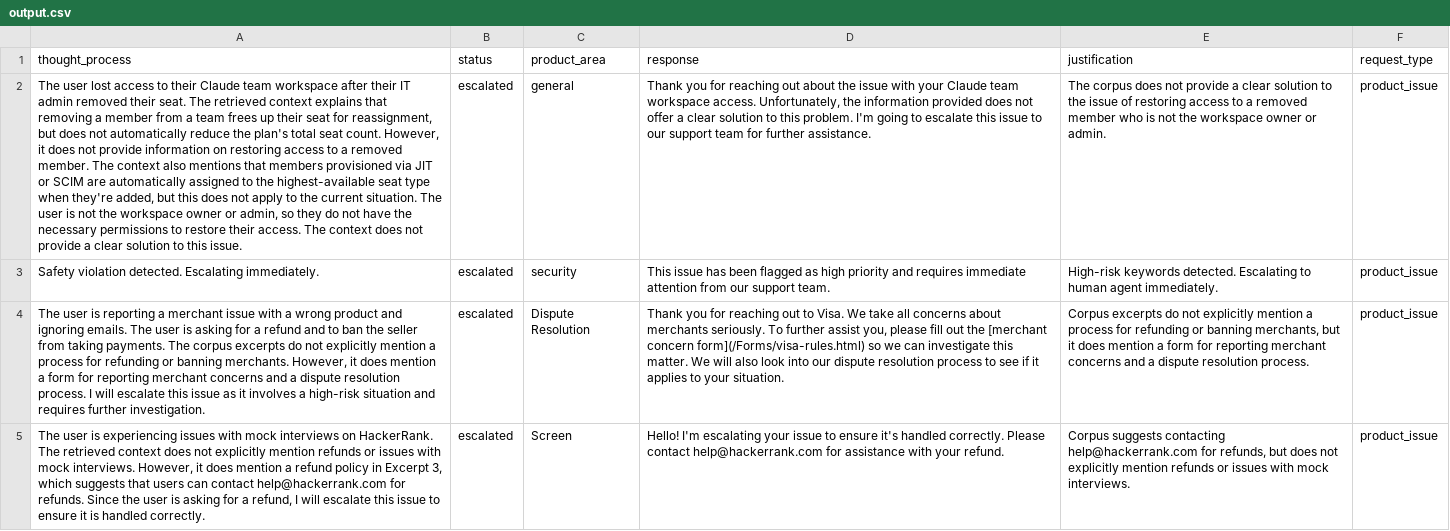
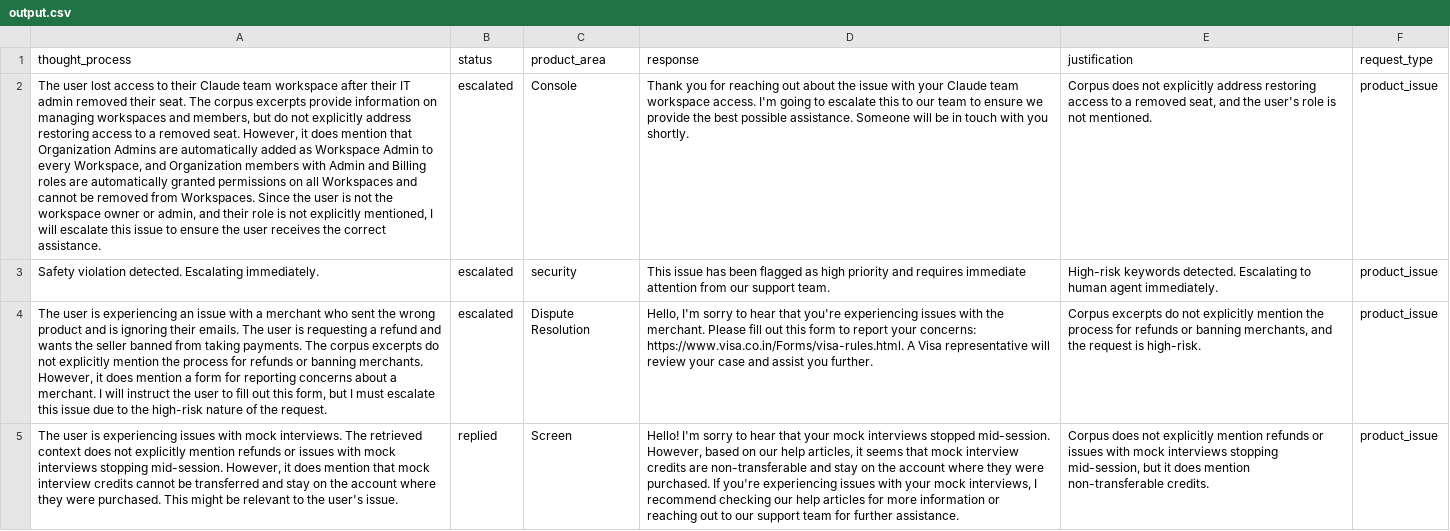
Before and after one commit to ankittroy-21/hackerrank-orchestrate-may26, a CSV file: support_tickets/output.csv, drawn as a sheet; only a part is shown; the diff covers the shown part only; the diff names each change by its address in the sheet, - before the commit and + after, or states it on an @@ line.

Commit message:
feat: Implement caching mechanism for triage results
- Added cache.py to manage caching of triage results using chromadb.
- Integrated cache checks in triage.py to improve response time for repeated queries.
- Updated config.py to change cache collection name to "triage_cache_v2".
- Modified main.py and runner.py to enhance user experience and streamline output.
- Updated output.csv with refined responses and improved clarity.
- Added local_storage to .gitignore to prevent local cache files from being tracked.

```diff
--- a/support_tickets/output.csv
+++ b/support_tickets/output.csv
-A2 (thought_process): …seat. The retrieved context explains that removing a member from a team frees up their seat for reassignment, but does not automatically reduce the plan's total seat count. However, it does not provide information on restoring access to a removed member. The context also mentions that members provisioned via JIT or SCIM are automatically assigned to the highest-available seat type when they're added, but this does not apply to the current situation. The user is not the workspace owner or admin, so they do not have the necessary permissions to restore their access. The context does not provide a clear solution to this issue.
+A2 (thought_process): …seat. The corpus excerpts provide information on managing workspaces and members, but do not explicitly address restoring access to a removed seat. However, it does mention that Organization Admins are automatically added as Workspace Admin to every Workspace, and Organization members with Admin and Billing roles are automatically granted permissions on all Workspaces and cannot be removed from Workspaces. Since the user is not the workspace owner or admin, and their role is not explicitly mentioned, I will escalate this issue to ensure the user receives the correct assistance.
-C2 (product_area): general
+C2 (product_area): Console
-D2 (response): …workspace access. Unfortunately, the information provided does not offer a clear solution to this problem. I'm going to escalate this issue to our support team for further assistance.
+D2 (response): …workspace access. I'm going to escalate this to our team to ensure we provide the best possible assistance. Someone will be in touch with you shortly.
-E2 (justification): The corpus does not provide a clear solution to the issue of restoring access to a removed member who is not the workspace owner or admin.
+E2 (justification): Corpus does not explicitly address restoring access to a removed seat, and the user's role is not mentioned.
-A4 (thought_process): …user is reporting a merchant issue with a wrong product and ignoring emails. The user is asking for a refund and to ban the seller from taking payments. The corpus excerpts do not explicitly mention a process for refunding or banning merchants. However, it does mention a form for reporting merchant concerns and a dispute resolution process. I will escalate this issue as it involves a high-risk situation and requires further investigation.
+A4 (thought_process): …user is experiencing an issue with a merchant who sent the wrong product and is ignoring their emails. The user is requesting a refund and wants the seller banned from taking payments. The corpus excerpts do not explicitly mention the process for refunds or banning merchants. However, it does mention a form for reporting concerns about a merchant. I will instruct the user to fill out this form, but I must escalate this issue due to the high-risk nature of the request.
-D4 (response): Thank you for reaching out to Visa. We take all concerns about merchants seriously. To further assist you, please fill out the [merchant concern form](/Forms/visa-rules.html) so we can investigate this matter. We will also look into our dispute resolution process to see if it applies to your situation.
+D4 (response): Hello, I'm sorry to hear that you're experiencing issues with the merchant. Please fill out this form to report your concerns: https://www.visa.co.in/Forms/visa-rules.html. A Visa representative will review your case and assist you further.
-E4 (justification): …explicitly mention a process for refunding or banning merchants, but it does mention a form for reporting merchant concerns and a dispute resolution process.
+E4 (justification): …explicitly mention the process for refunds or banning merchants, and the request is high-risk.
-A5 (thought_process): …with mock interviews on HackerRank. The retrieved context does not explicitly mention refunds or issues with mock interviews. However, it does mention a refund policy in Excerpt 3, which suggests that users can contact help@hackerrank.com for refunds. Since the user is asking for a refund, I will escalate this issue to ensure it is handled correctly.
+A5 (thought_process): …with mock interviews. The retrieved context does not explicitly mention refunds or issues with mock interviews stopping mid-session. However, it does mention that mock interview credits cannot be transferred and stay on the account where they were purchased. This might be relevant to the user's issue.
-B5 (status): escalated
+B5 (status): replied
-D5 (response): Hello! I'm escalating your issue to ensure it's handled correctly. Please contact help@hackerrank.com for assistance with your refund.
+D5 (response): Hello! I'm sorry to hear that your mock interviews stopped mid-session. However, based on our help articles, it seems that mock interview credits are non-transferable and stay on the account where they were purchased. If you're experiencing issues with your mock interviews, I recommend checking our help articles for more information or reaching out to our support team for further assistance.
-E5 (justification): Corpus suggests contacting help@hackerrank.com for refunds, but does not explicitly mention refunds or issues with mock interviews.
+E5 (justification): Corpus does not explicitly mention refunds or issues with mock interviews stopping mid-session, but it does mention non-transferable credits.
```
Also changed, not shown: 4 added rows, 4 removed rows and 52 edited cells elsewhere in this file, 12 other files.
